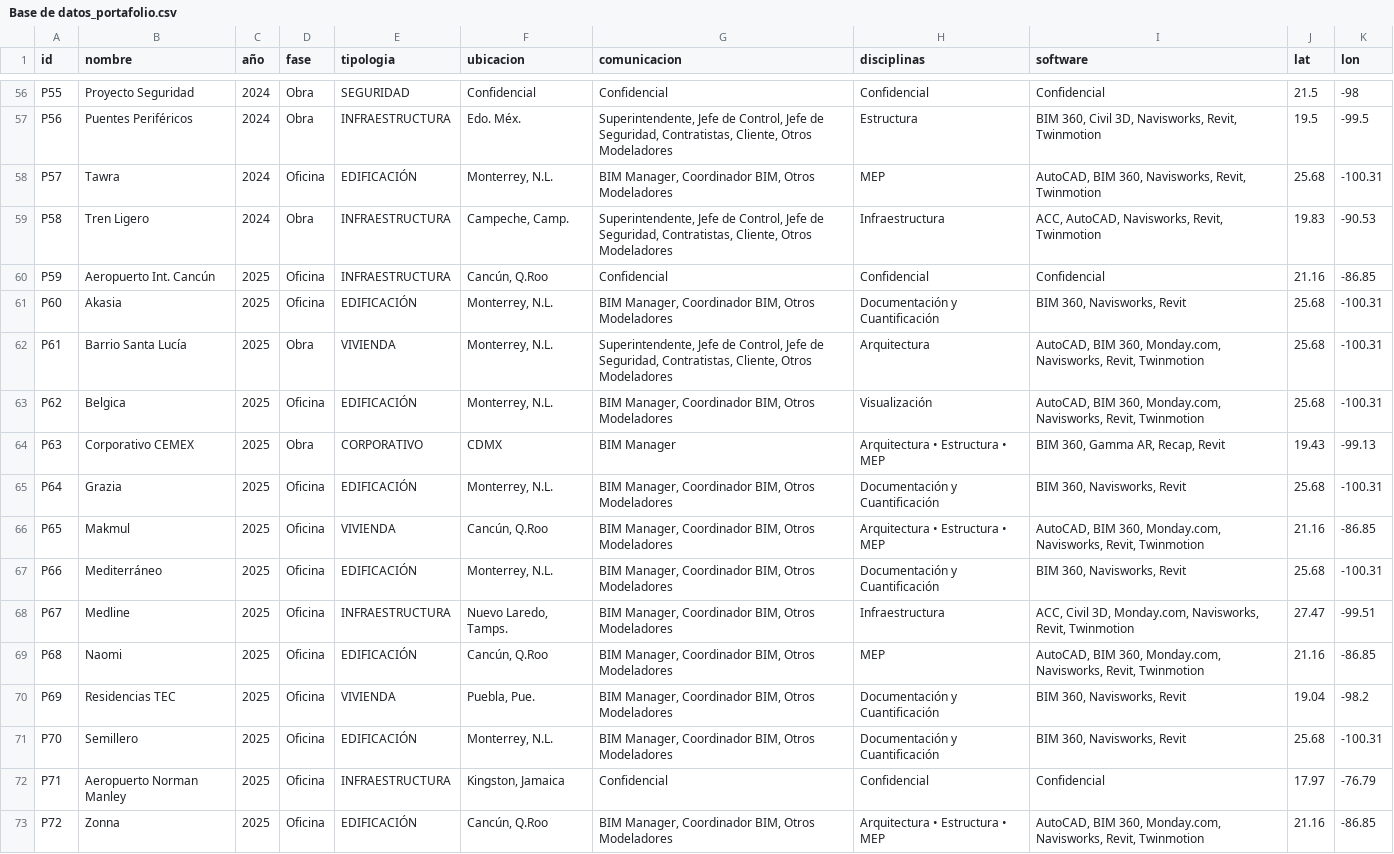
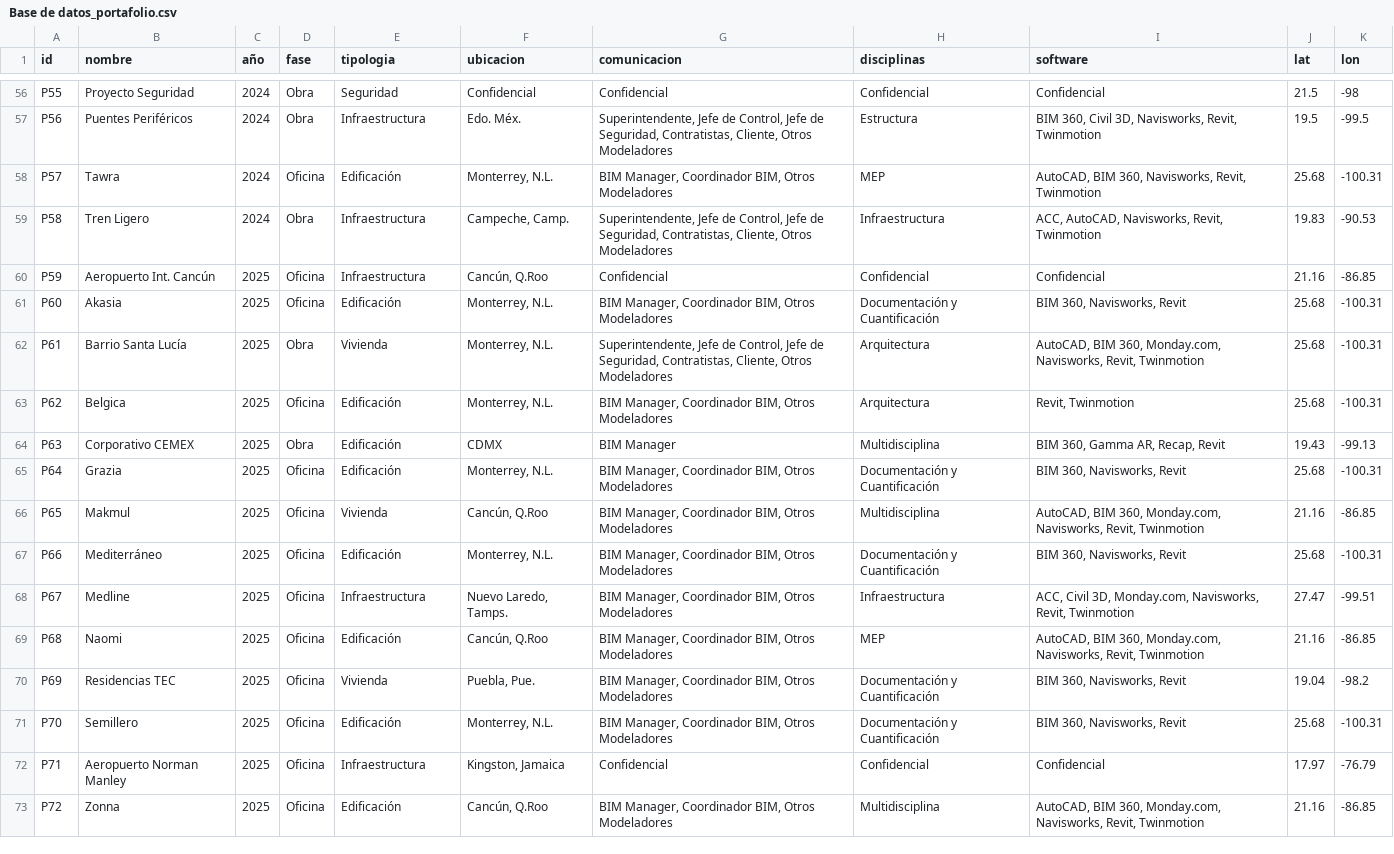
Before and after one commit to eduardoehr89-source/portafolio, a CSV file: Base de datos_portafolio.csv, drawn as a sheet; only a part is shown, gaps mark what is left out; the diff covers the shown part only; the diff names each change by its address in the sheet, - before the commit and + after, or states it on an @@ line.

```diff
--- a/Base de datos_portafolio.csv
+++ b/Base de datos_portafolio.csv
-E56 (tipologia): SEGURIDAD
+E56 (tipologia): Seguridad
-E57 (tipologia): INFRAESTRUCTURA
+E57 (tipologia): Infraestructura
-E58 (tipologia): EDIFICACIÓN
+E58 (tipologia): Edificación
-E59:E60 (tipologia): INFRAESTRUCTURA
+E59:E60 (tipologia): Infraestructura
-E61 (tipologia): EDIFICACIÓN
+E61 (tipologia): Edificación
-E62 (tipologia): VIVIENDA
+E62 (tipologia): Vivienda
-E63 (tipologia): EDIFICACIÓN
+E63 (tipologia): Edificación
-H63 (disciplinas): Visualización
+H63 (disciplinas): Arquitectura
-I63 (software): AutoCAD, BIM 360, Monday.com, Navisworks, Revit, Twinmotion
+I63 (software): Revit, Twinmotion
-E64 (tipologia): CORPORATIVO
+E64 (tipologia): Edificación
-H64 (disciplinas): Arquitectura • Estructura • MEP
+H64 (disciplinas): Multidisciplina
-E65 (tipologia): EDIFICACIÓN
+E65 (tipologia): Edificación
-E66 (tipologia): VIVIENDA
+E66 (tipologia): Vivienda
-H66 (disciplinas): Arquitectura • Estructura • MEP
+H66 (disciplinas): Multidisciplina
-E67 (tipologia): EDIFICACIÓN
+E67 (tipologia): Edificación
-E68 (tipologia): INFRAESTRUCTURA
+E68 (tipologia): Infraestructura
-E69 (tipologia): EDIFICACIÓN
+E69 (tipologia): Edificación
-E70 (tipologia): VIVIENDA
+E70 (tipologia): Vivienda
-E71 (tipologia): EDIFICACIÓN
+E71 (tipologia): Edificación
-E72 (tipologia): INFRAESTRUCTURA
+E72 (tipologia): Infraestructura
-E73 (tipologia): EDIFICACIÓN
+E73 (tipologia): Edificación
-H73 (disciplinas): Arquitectura • Estructura • MEP
+H73 (disciplinas): Multidisciplina
```
Also changed, not shown: 66 edited cells elsewhere in this file.
